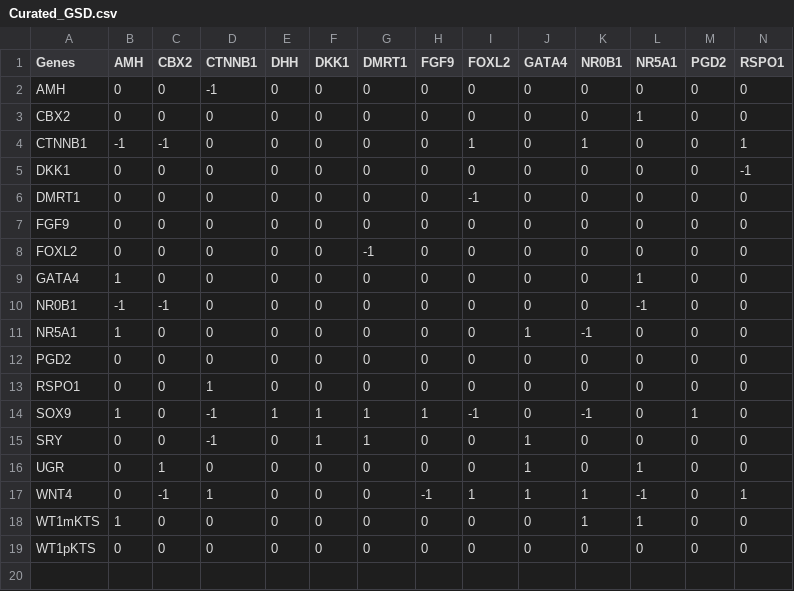
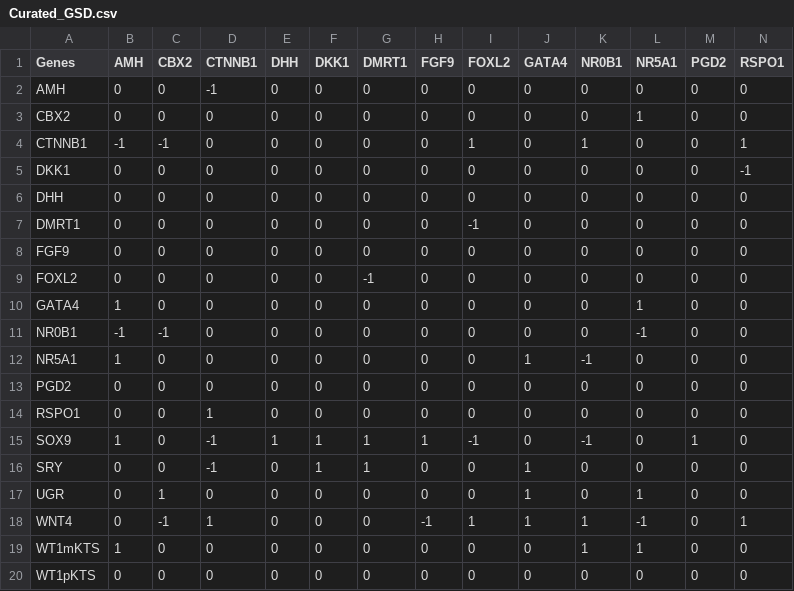
Before and after one commit to jiweiqi/CellBox.jl, a CSV file: beeline_networks/Curated_GSD.csv, drawn as a sheet; only a part is shown; rows hold the shown columns only; the diff names each change by its address in the sheet, - before the commit and + after, or states it on an @@ line.

Commit message:
Add padding lines to beeline networks

```diff
--- a/beeline_networks/Curated_GSD.csv
+++ b/beeline_networks/Curated_GSD.csv
+row 6: DHH | 0 | 0 | 0 | 0 | 0 | 0 | 0 | 0 | 0 | 0 | 0 | 0 | 0
```
Also changed, not shown: 2 other files.
